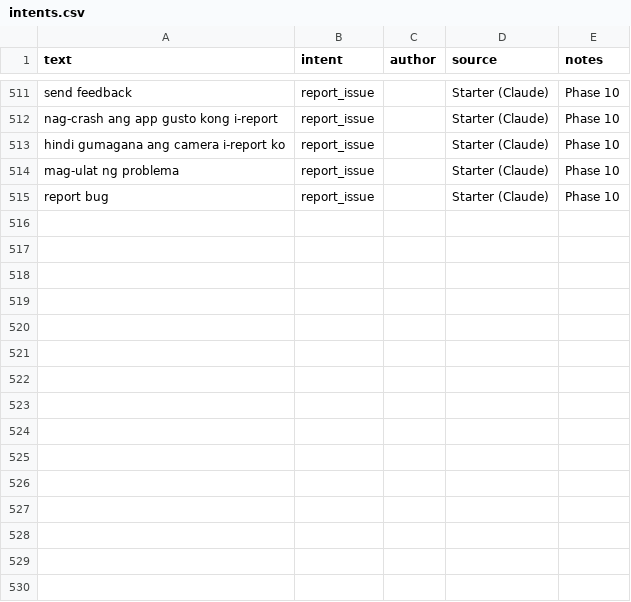
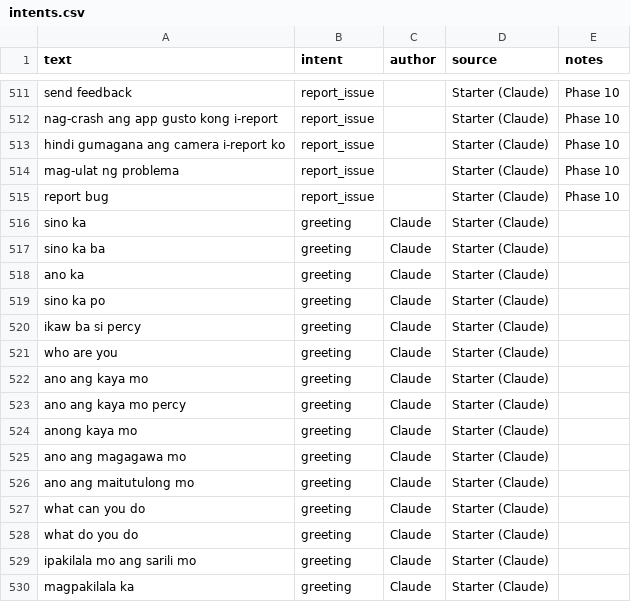
Before and after one commit to grunclerozz/percipere_application, a CSV file: data/percy/intents.csv, drawn as a sheet; only a part is shown, gaps mark what is left out.

```diff
--- a/data/percy/intents.csv
+++ b/data/percy/intents.csv
@@ -515 +515,16 @@ mag-ulat ng problema,report_issue,,Starter (Claude),Phase 10
 report bug,report_issue,,Starter (Claude),Phase 10
+sino ka,greeting,Claude,Starter (Claude),
+sino ka ba,greeting,Claude,Starter (Claude),
+ano ka,greeting,Claude,Starter (Claude),
+sino ka po,greeting,Claude,Starter (Claude),
+ikaw ba si percy,greeting,Claude,Starter (Claude),
+who are you,greeting,Claude,Starter (Claude),
+ano ang kaya mo,greeting,Claude,Starter (Claude),
+ano ang kaya mo percy,greeting,Claude,Starter (Claude),
+anong kaya mo,greeting,Claude,Starter (Claude),
+ano ang magagawa mo,greeting,Claude,Starter (Claude),
+ano ang maitutulong mo,greeting,Claude,Starter (Claude),
+what can you do,greeting,Claude,Starter (Claude),
+what do you do,greeting,Claude,Starter (Claude),
+ipakilala mo ang sarili mo,greeting,Claude,Starter (Claude),
+magpakilala ka,greeting,Claude,Starter (Claude),
```
Also changed, not shown: 42 other files.
